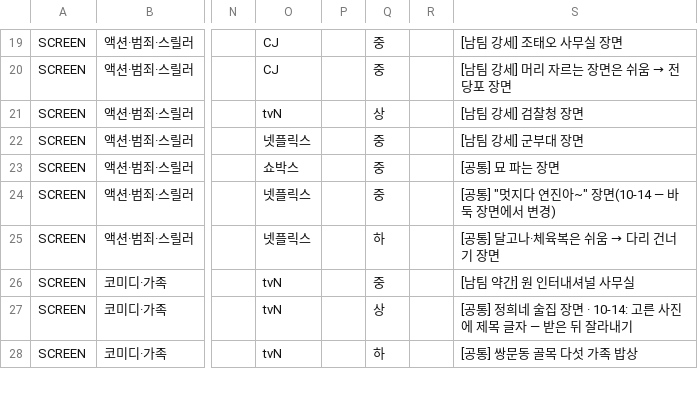
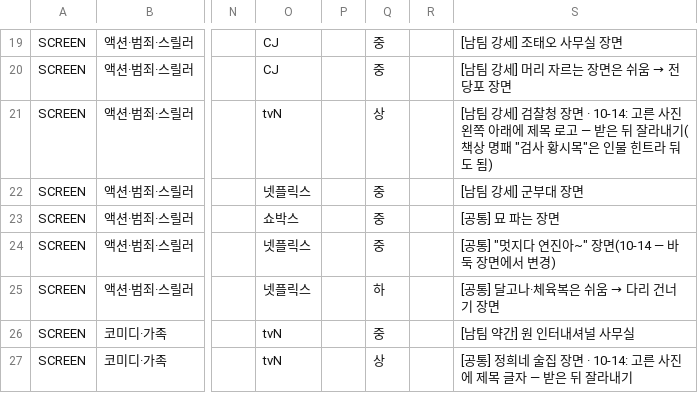
Before and after one commit to LeeKyuHyeong/quiz, a TSV file: docs/party-content/screen.tsv, drawn as a sheet; only a part is shown, gaps mark what is left out; the shorter side is filled out with more unchanged rows; the diff names each change by its address in the sheet, - before the commit and + after, or states it on an @@ line.

Commit message:
docs(party): SCREEN 사진 44장 선택 기록(photo-picks.tsv) · 제목 보이는 사진 2장(비밀의 숲·나의 아저씨) 잘라내기 메모

```diff
--- a/docs/party-content/screen.tsv
+++ b/docs/party-content/screen.tsv
-S21: …청 장면
+S21: …청 장면 · 10-14: 고른 사진 왼쪽 아래에 제목 로고 — 받은 뒤 잘라내기(책상 명패 "검사 황시목"은 인물 힌트라 둬도 됨)
```
Also changed, not shown: 1 other file.
